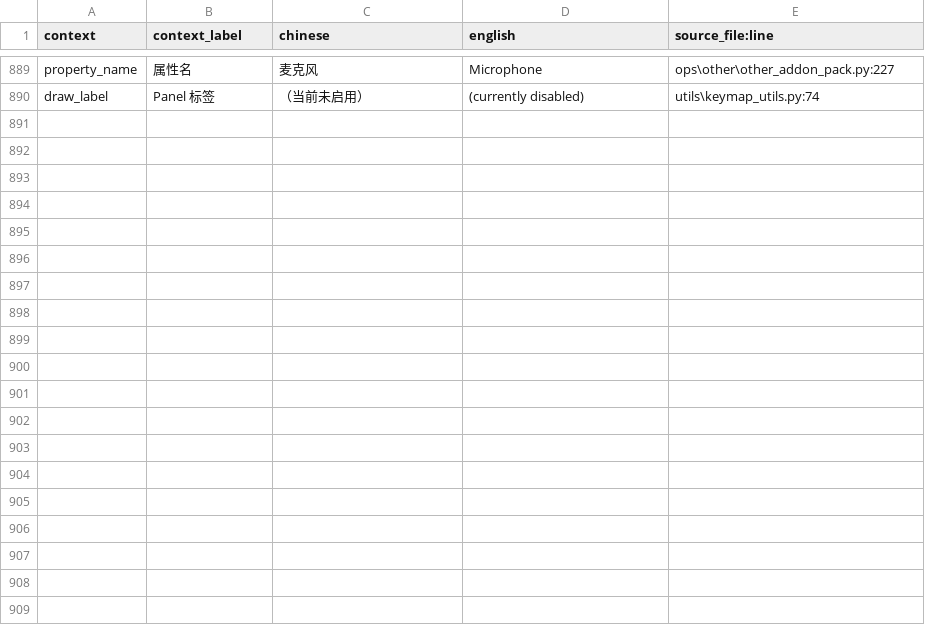
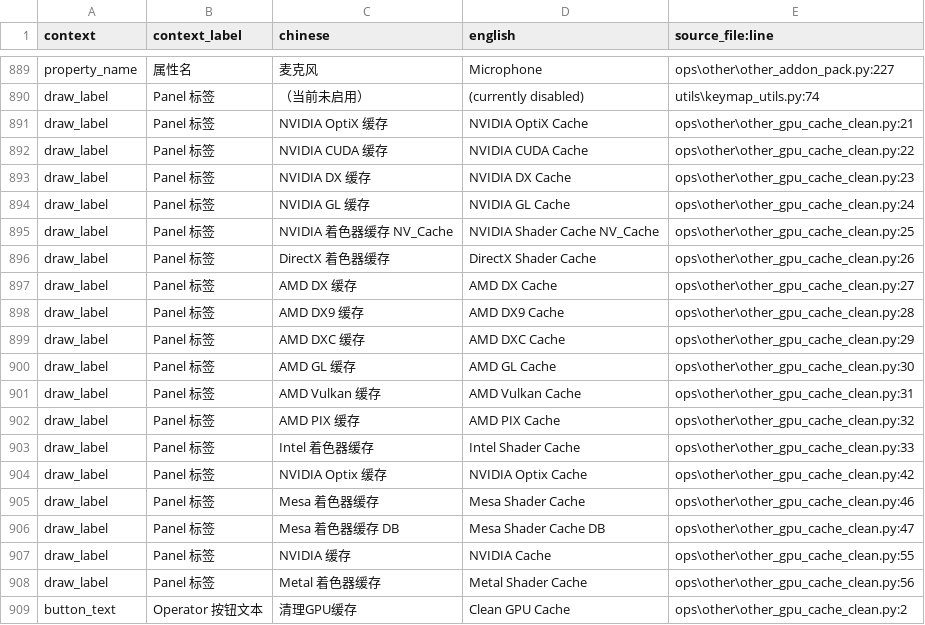
Before and after one commit to raracannot/Better_Experie, a CSV file: scripts/translations.csv, drawn as a sheet; only a part is shown, gaps mark what is left out; the diff covers the shown part only.

Commit message:
Update to v1.1.9: GPU cache cleanup + attribute node quick picker
- 新增 文件 > 清理 > 清理GPU缓存：弹窗列出 NVIDIA/AMD/Intel/DirectX 着色器缓存与大小，可逐项勾选，逐文件删除并统计释放量

- 新增 节点编辑器标题栏 > 属性节点工具：按 attribute_type 列出可用属性名（GEOMETRY/OBJECT/INSTANCER/VIEW_LAYER），点选写回活动属性节点

- 修复 eval_obj.to_mesh() 未配对 to_mesh_clear() 导致的临时网格泄漏

- 属性名收集增加非节点编辑器上下文防护；过滤 .select_vert 等 Blender 内部属性

- GPU 清理改为逐文件删除，被占用文件只记失败不中断其余文件

- 补 39 条英译（en_US + translations.csv）

- 附带修正：活动相机下拉先排序再构建 items，修正排序不生效

```diff
--- a/scripts/translations.csv
+++ b/scripts/translations.csv
@@ -890 +890,20 @@ property_name,属性名,麦克风,Microphone,ops\other\other_addon_pack.py:227
 draw_label,Panel 标签,（当前未启用）,(currently disabled),utils\keymap_utils.py:74
+draw_label,Panel 标签,NVIDIA OptiX 缓存,NVIDIA OptiX Cache,ops\other\other_gpu_cache_clean.py:21
+draw_label,Panel 标签,NVIDIA CUDA 缓存,NVIDIA CUDA Cache,ops\other\other_gpu_cache_clean.py:22
+draw_label,Panel 标签,NVIDIA DX 缓存,NVIDIA DX Cache,ops\other\other_gpu_cache_clean.py:23
+draw_label,Panel 标签,NVIDIA GL 缓存,NVIDIA GL Cache,ops\other\other_gpu_cache_clean.py:24
+draw_label,Panel 标签,NVIDIA 着色器缓存 NV_Cache,NVIDIA Shader Cache NV_Cache,ops\other\other_gpu_cache_clean.py:25
+draw_label,Panel 标签,DirectX 着色器缓存,DirectX Shader Cache,ops\other\other_gpu_cache_clean.py:26
+draw_label,Panel 标签,AMD DX 缓存,AMD DX Cache,ops\other\other_gpu_cache_clean.py:27
+draw_label,Panel 标签,AMD DX9 缓存,AMD DX9 Cache,ops\other\other_gpu_cache_clean.py:28
+draw_label,Panel 标签,AMD DXC 缓存,AMD DXC Cache,ops\other\other_gpu_cache_clean.py:29
+draw_label,Panel 标签,AMD GL 缓存,AMD GL Cache,ops\other\other_gpu_cache_clean.py:30
+draw_label,Panel 标签,AMD Vulkan 缓存,AMD Vulkan Cache,ops\other\other_gpu_cache_clean.py:31
+draw_label,Panel 标签,AMD PIX 缓存,AMD PIX Cache,ops\other\other_gpu_cache_clean.py:32
+draw_label,Panel 标签,Intel 着色器缓存,Intel Shader Cache,ops\other\other_gpu_cache_clean.py:33
+draw_label,Panel 标签,NVIDIA Optix 缓存,NVIDIA Optix Cache,ops\other\other_gpu_cache_clean.py:42
+draw_label,Panel 标签,Mesa 着色器缓存,Mesa Shader Cache,ops\other\other_gpu_cache_clean.py:46
+draw_label,Panel 标签,Mesa 着色器缓存 DB,Mesa Shader Cache DB,ops\other\other_gpu_cache_clean.py:47
+draw_label,Panel 标签,NVIDIA 缓存,NVIDIA Cache,ops\other\other_gpu_cache_clean.py:55
+draw_label,Panel 标签,Metal 着色器缓存,Metal Shader Cache,ops\other\other_gpu_cache_clean.py:56
+button_text,Operator 按钮文本,清理GPU缓存,Clean GPU Cache,ops\other\other_gpu_cache_clean.py:2
```
Also changed, not shown: 20 added rows elsewhere in this file, 10 other files.
